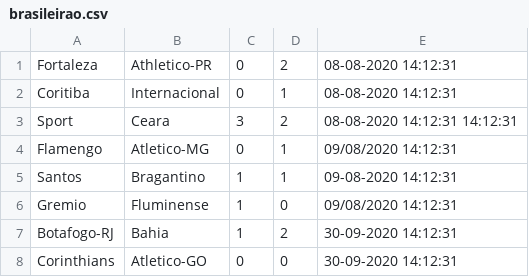
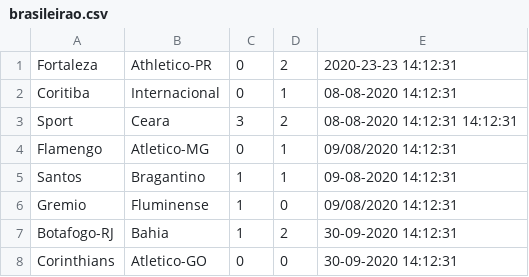
Before and after one commit to Guirilima/SoccerTeam-By-Csv, a CSV file: target/classes/brasileirao.csv, drawn as a sheet; only a part is shown.

```diff
--- a/target/classes/brasileirao.csv
+++ b/target/classes/brasileirao.csv
@@ -1,2 +1,2 @@
-Fortaleza;Athletico-PR;0;2;08-08-2020 14:12:31
+Fortaleza;Athletico-PR;0;2;2020-23-23 14:12:31
 Coritiba;Internacional;0;1;08-08-2020 14:12:31
```
Also changed, not shown: 28 other files.
